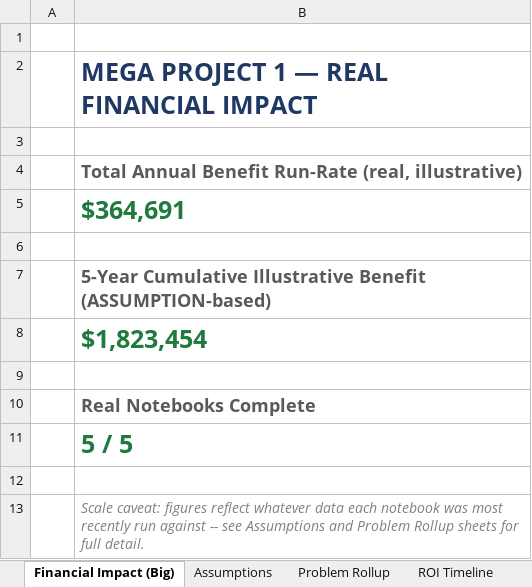
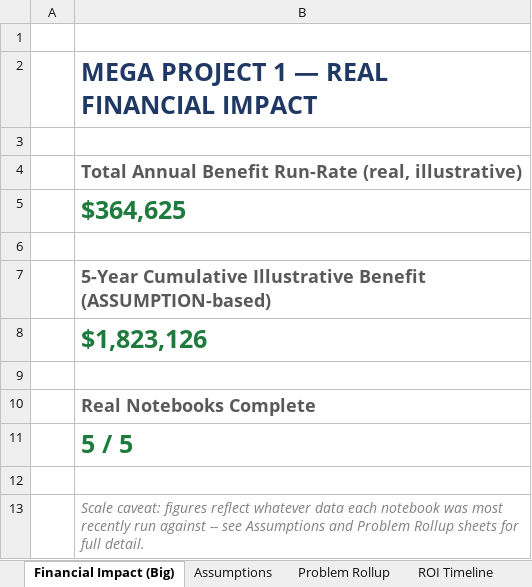
Before and after one commit to rnanda19/Home_Credit_RiskIQ_Enterprise_Suite, an Excel workbook: 01_mega_project_1_underwriting_approval/sample_reports/SAMPLE_mp1_executive_report.xlsx, sheet Financial Impact (Big), drawn as a sheet; values as stored, in another font and other column widths than the file's, no borders; the diff names each change by its address in the sheet, - before the commit and + after, or states it on an @@ line.

```diff
--- a/01_mega_project_1_underwriting_approval/sample_reports/SAMPLE_mp1_executive_report.xlsx (sheet Financial Impact (Big))
+++ b/01_mega_project_1_underwriting_approval/sample_reports/SAMPLE_mp1_executive_report.xlsx (sheet Financial Impact (Big))
-B5: $364,691
+B5: $364,625
-B8: $1,823,454
+B8: $1,823,126
```
Also changed, not shown: sheet Problem Rollup, sheet ROI Timeline, sheet SMART Insights, sheet Assumptions, 01_mega_project_1_underwriting_approval/sample_reports/SAMPLE_notebook_01_workbook.xlsx, 01_mega_project_1_underwriting_approval/sample_reports/SAMPLE_notebook_02_workbook.xlsx, 33 other files.
